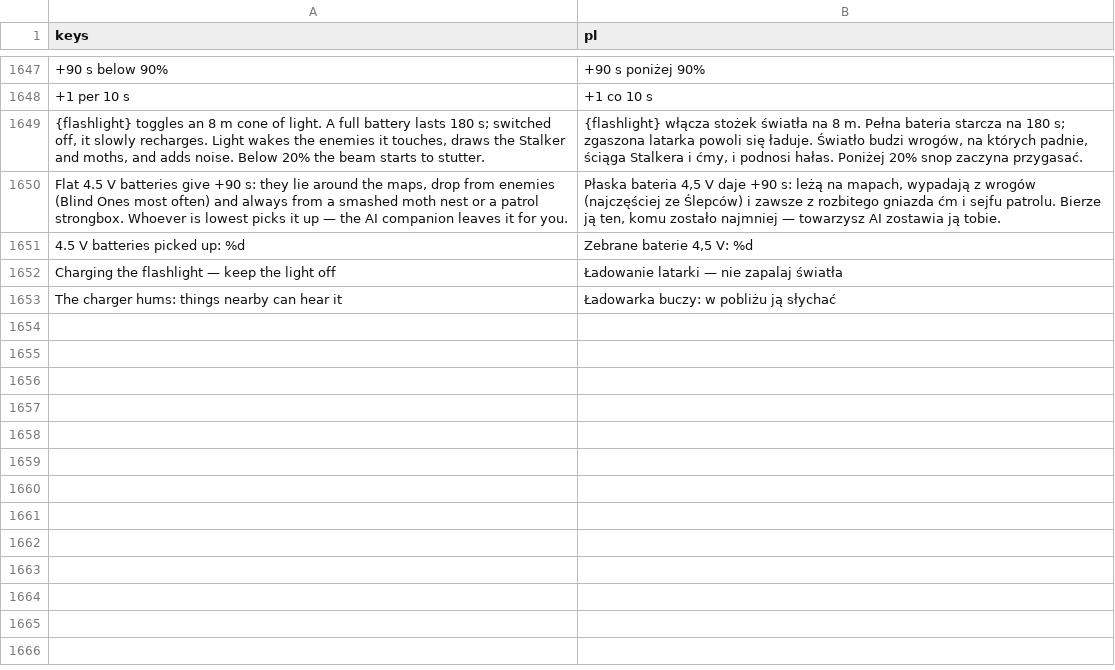
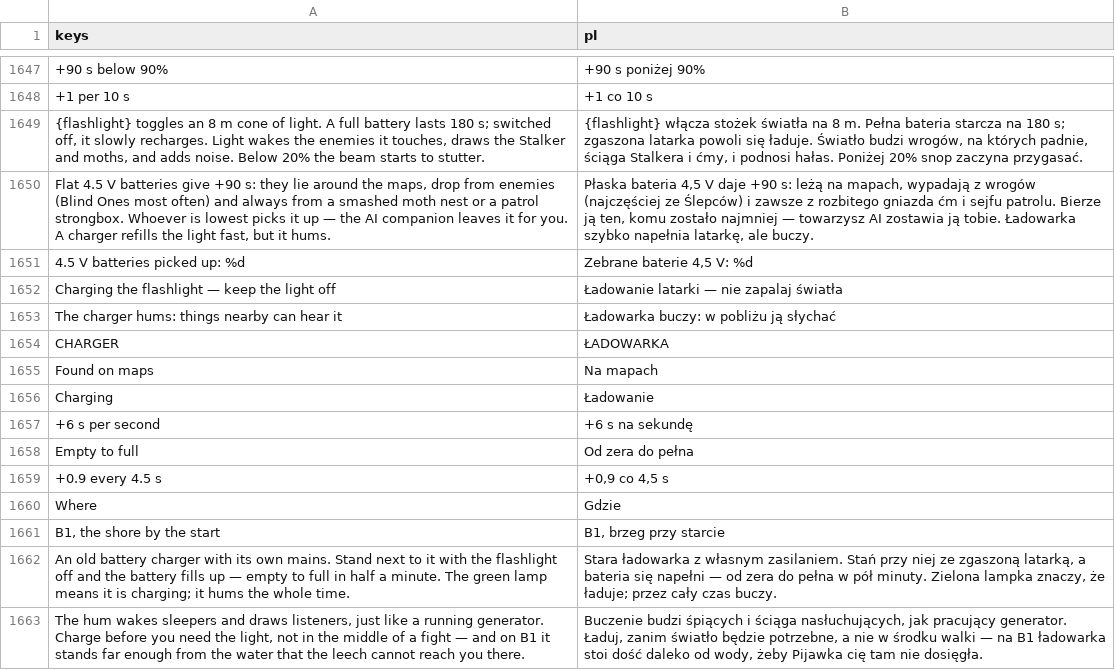
Before and after one commit to ssiwm/gameon, a CSV file: prototype/translations/ui.csv, drawn as a sheet; only a part is shown, gaps mark what is left out.

```diff
--- a/prototype/translations/ui.csv
+++ b/prototype/translations/ui.csv
@@ -1649,3 +1649,3 @@
 "{flashlight} toggles an 8 m cone of light. A full battery lasts 180 s; switched off, it slowly recharges. Light wakes the enemies it touches, draws the Stalker and moths, and adds noise. Below 20% the beam starts to stutter.","{flashlight} włącza stożek światła na 8 m. Pełna bateria starcza na 180 s; zgaszona latarka powoli się ładuje. Światło budzi wrogów, na których padnie, ściąga Stalkera i ćmy, i podnosi hałas. Poniżej 20% snop zaczyna przygasać."
-"Flat 4.5 V batteries give +90 s: they lie around the maps, drop from enemies (Blind Ones most often) and always from a smashed moth nest or a patrol strongbox. Whoever is lowest picks it up — the AI companion leaves it for you.","Płaska bateria 4,5 V daje +90 s: leżą na mapach, wypadają z wrogów (najczęściej ze Ślepców) i zawsze z rozbitego gniazda ćm i sejfu patrolu. Bierze ją ten, komu zostało najmniej — towarzysz AI zostawia ją tobie."
+"Flat 4.5 V batteries give +90 s: they lie around the maps, drop from enemies (Blind Ones most often) and always from a smashed moth nest or a patrol strongbox. Whoever is lowest picks it up — the AI companion leaves it for you. A charger refills the light fast, but it hums.","Płaska bateria 4,5 V daje +90 s: leżą na mapach, wypadają z wrogów (najczęściej ze Ślepców) i zawsze z rozbitego gniazda ćm i sejfu patrolu. Bierze ją ten, komu zostało najmniej — towarzysz AI zostawia ją tobie. Ładowarka szybko napełnia latarkę, ale buczy."
 "4.5 V batteries picked up: %d","Zebrane baterie 4,5 V: %d"
@@ -1653 +1653,11 @@
 "The charger hums: things nearby can hear it","Ładowarka buczy: w pobliżu ją słychać"
+"CHARGER","ŁADOWARKA"
+"Found on maps","Na mapach"
+"Charging","Ładowanie"
+"+6 s per second","+6 s na sekundę"
+"Empty to full","Od zera do pełna"
+"+0.9 every 4.5 s","+0,9 co 4,5 s"
+"Where","Gdzie"
+"B1, the shore by the start","B1, brzeg przy starcie"
+"An old battery charger with its own mains. Stand next to it with the flashlight off and the battery fills up — empty to full in half a minute. The green lamp means it is charging; it hums the whole time.","Stara ładowarka z własnym zasilaniem. Stań przy niej ze zgaszoną latarką, a bateria się napełni — od zera do pełna w pół minuty. Zielona lampka znaczy, że ładuje; przez cały czas buczy."
+"The hum wakes sleepers and draws listeners, just like a running generator. Charge before you need the light, not in the middle of a fight — and on B1 it stands far enough from the water that the leech cannot reach you there.","Buczenie budzi śpiących i ściąga nasłuchujących, jak pracujący generator. Ładuj, zanim światło będzie potrzebne, a nie w środku walki — na B1 ładowarka stoi dość daleko od wody, żeby Pijawka cię tam nie dosięgła."
```
Also changed, not shown: 13 other files.
